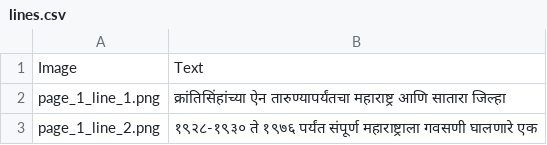
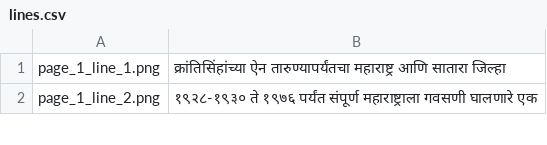
Before and after one commit to MubashirTanwar/TrOCR, a CSV file: raw_dataset/lines.csv, drawn as a sheet; only a part is shown; the diff names each change by its address in the sheet, - before the commit and + after, or states it on an @@ line.

Commit message:
Update lines.csv

```diff
--- a/raw_dataset/lines.csv
+++ b/raw_dataset/lines.csv
-row 1: Image | Text
```
